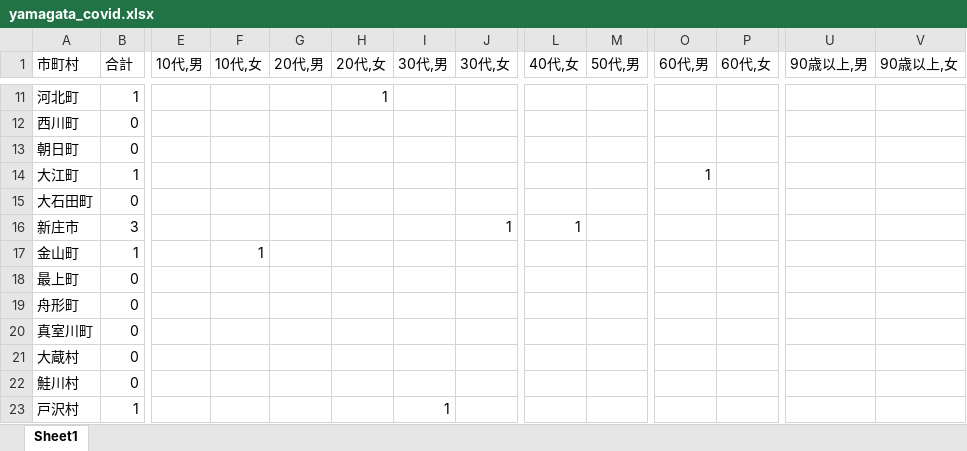
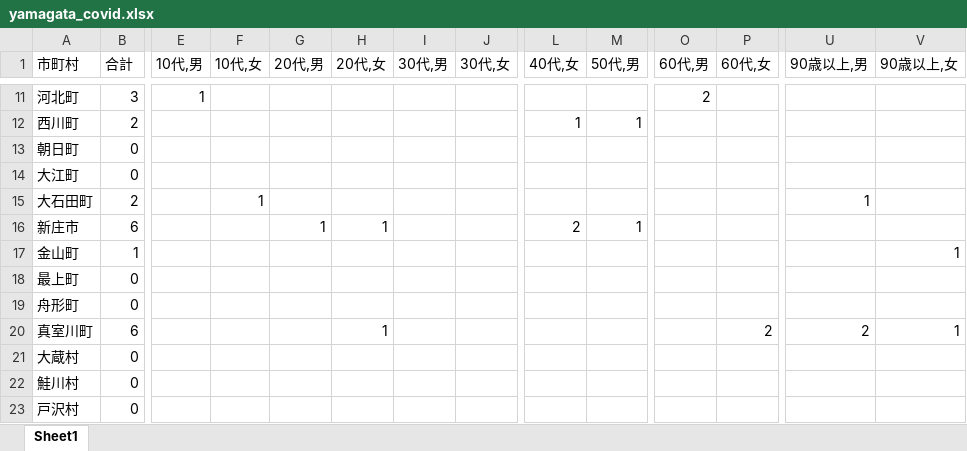
Before and after one commit to satorukadowaki/covid19-yamagata, an Excel workbook: app/master_data/excel/yamagata_covid.xlsx, sheet Sheet1, drawn as a sheet; only a part is shown, gaps mark what is left out; values as stored, in another font and other column widths than the file's, no borders; the diff covers the shown part only; the diff names each change by its address in the sheet, - before the commit and + after, or states it on an @@ line.

```diff
--- a/app/master_data/excel/yamagata_covid.xlsx (sheet Sheet1)
+++ b/app/master_data/excel/yamagata_covid.xlsx (sheet Sheet1)
-B11 (合計): 1
+B11 (合計): 3
-E11 (10代,男): (empty)
+E11 (10代,男): 1
-H11 (20代,女): 1
+H11 (20代,女): (empty)
-O11 (60代,男): (empty)
+O11 (60代,男): 2
-B12 (合計): 0
+B12 (合計): 2
-L12 (40代,女): (empty)
+L12 (40代,女): 1
-M12 (50代,男): (empty)
+M12 (50代,男): 1
-B14 (合計): 1
+B14 (合計): 0
-O14 (60代,男): 1
+O14 (60代,男): (empty)
-B15 (合計): 0
+B15 (合計): 2
-F15 (10代,女): (empty)
+F15 (10代,女): 1
-U15 (90歳以上,男): (empty)
+U15 (90歳以上,男): 1
-B16 (合計): 3
+B16 (合計): 6
-G16 (20代,男): (empty)
+G16 (20代,男): 1
-H16 (20代,女): (empty)
+H16 (20代,女): 1
-J16 (30代,女): 1
+J16 (30代,女): (empty)
-L16 (40代,女): 1
+L16 (40代,女): 2
-M16 (50代,男): (empty)
+M16 (50代,男): 1
-F17 (10代,女): 1
+F17 (10代,女): (empty)
-V17 (90歳以上,女): (empty)
+V17 (90歳以上,女): 1
-B20 (合計): 0
+B20 (合計): 6
-H20 (20代,女): (empty)
+H20 (20代,女): 1
-P20 (60代,女): (empty)
+P20 (60代,女): 2
-U20 (90歳以上,男): (empty)
+U20 (90歳以上,男): 2
-V20 (90歳以上,女): (empty)
+V20 (90歳以上,女): 1
-B23 (合計): 1
+B23 (合計): 0
-I23 (30代,男): 1
+I23 (30代,男): (empty)
```
Also changed, not shown: 149 edited cells elsewhere in this sheet, 33 other files.
